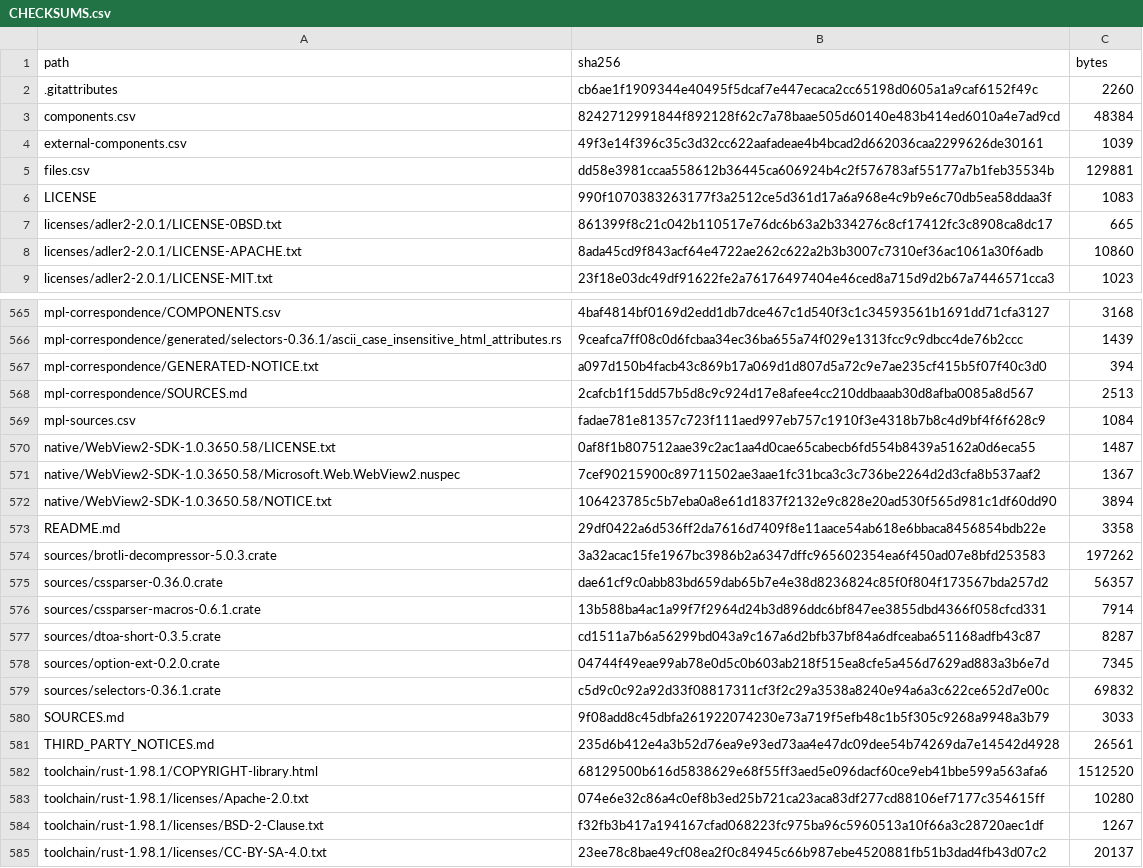
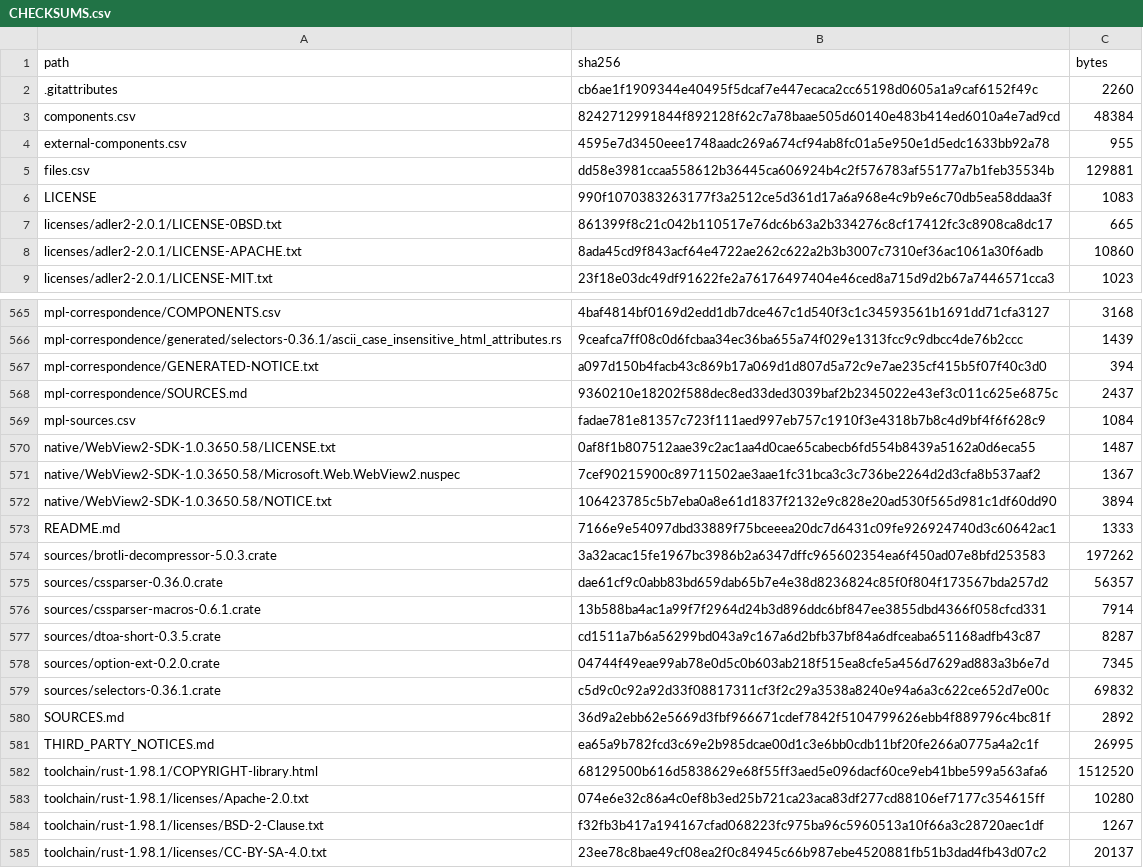
Before and after one commit to bookguifan/windows-ai-float-assistant, a CSV file: deepseek-float/distribution/windows/CHECKSUMS.csv, drawn as a sheet; only a part is shown, gaps mark what is left out.

```diff
--- a/deepseek-float/distribution/windows/CHECKSUMS.csv
+++ b/deepseek-float/distribution/windows/CHECKSUMS.csv
@@ -3,3 +3,3 @@ path,sha256,bytes
 components.csv,8242712991844f892128f62c7a78baae505d60140e483b414ed6010a4e7ad9cd,48384
-external-components.csv,49f3e14f396c35c3d32cc622aafadeae4b4bcad2d662036caa2299626de30161,1039
+external-components.csv,4595e7d3450eee1748aadc269a674cf94ab8fc01a5e950e1d5edc1633bb92a78,955
 files.csv,dd58e3981ccaa558612b36445ca606924b4c2f576783af55177a7b1feb35534b,129881
@@ -567,3 +567,3 @@ mpl-correspondence/generated/selectors-0.36.1/ascii_case_insensitive_html_attrib
 mpl-correspondence/GENERATED-NOTICE.txt,a097d150b4facb43c869b17a069d1d807d5a72c9e7ae235cf415b5f07f40c3d0,394
-mpl-correspondence/SOURCES.md,2cafcb1f15dd57b5d8c9c924d17e8afee4cc210ddbaaab30d8afba0085a8d567,2513
+mpl-correspondence/SOURCES.md,9360210e18202f588dec8ed33ded3039baf2b2345022e43ef3c011c625e6875c,2437
 mpl-sources.csv,fadae781e81357c723f111aed997eb757c1910f3e4318b7b8c4d9bf4f6f628c9,1084
@@ -572,3 +572,3 @@ native/WebView2-SDK-1.0.3650.58/Microsoft.Web.WebView2.nuspec,7cef90215900c89711
 native/WebView2-SDK-1.0.3650.58/NOTICE.txt,106423785c5b7eba0a8e61d1837f2132e9c828e20ad530f565d981c1df60dd90,3894
-README.md,29df0422a6d536ff2da7616d7409f8e11aace54ab618e6bbaca8456854bdb22e,3358
+README.md,7166e9e54097dbd33889f75bceeea20dc7d6431c09fe926924740d3c60642ac1,1333
 sources/brotli-decompressor-5.0.3.crate,3a32acac15fe1967bc3986b2a6347dffc965602354ea6f450ad07e8bfd253583,197262
@@ -579,4 +579,4 @@ sources/option-ext-0.2.0.crate,04744f49eae99ab78e0d5c0b603ab218f515ea8cfe5a456d7
 sources/selectors-0.36.1.crate,c5d9c0c92a92d33f08817311cf3f2c29a3538a8240e94a6a3c622ce652d7e00c,69832
-SOURCES.md,9f08add8c45dbfa261922074230e73a719f5efb48c1b5f305c9268a9948a3b79,3033
-THIRD_PARTY_NOTICES.md,235d6b412e4a3b52d76ea9e93ed73aa4e47dc09dee54b74269da7e14542d4928,26561
+SOURCES.md,36d9a2ebb62e5669d3fbf966671cdef7842f5104799626ebb4f889796c4bc81f,2892
+THIRD_PARTY_NOTICES.md,ea65a9b782fcd3c69e2b985dcae00d1c3e6bb0cdb11bf20fe266a0775a4a2c1f,26995
 toolchain/rust-1.98.1/COPYRIGHT-library.html,68129500b616d5838629e68f55ff3aed5e096dacf60ce9eb41bbe599a563afa6,1512520
```
Also changed, not shown: deepseek-float/distribution/windows/external-components.csv, 10 other files.
